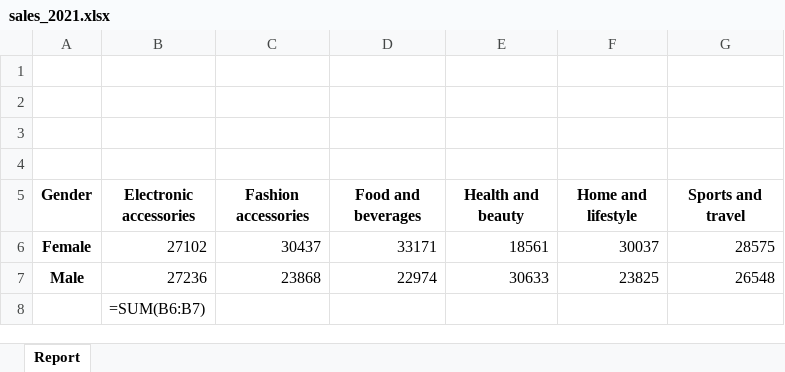
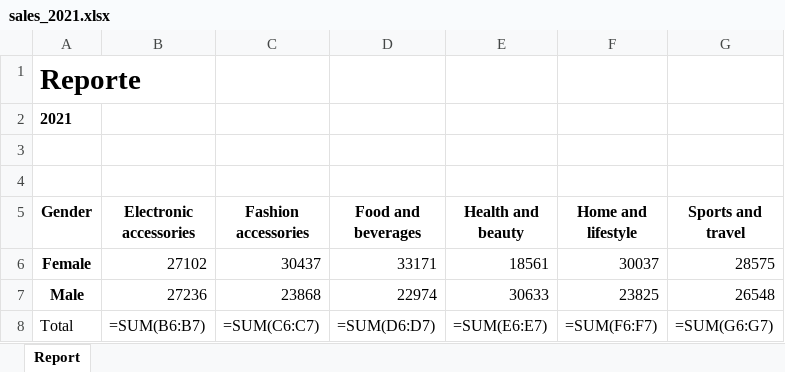
Before and after one commit to GuillermoOsc/project-python, an Excel workbook: sales_2021.xlsx, sheet Report, drawn as a sheet; values as stored, in another font and other column widths than the file's, no borders; formulas without a stored value are shown as written; charts and pictures not drawn; removed rows and columns are numbered as before the commit, all else as after; the diff names each change by its address in the sheet, - before the commit and + after, or states it on an @@ line.

```diff
--- a/sales_2021.xlsx (sheet Report)
+++ b/sales_2021.xlsx (sheet Report)
-A1 (Gender): (empty)
+A1 (Gender): Reporte
-A2 (Gender): (empty)
+A2 (Gender): 2021
-row 8:  | =SUM(B6:B7)
+row 8: Total | =SUM(B6:B7) | =SUM(C6:C7) | =SUM(D6:D7) | =SUM(E6:E7) | =SUM(F6:F7) | =SUM(G6:G7)
```
Also changed, not shown: 1 other file.
